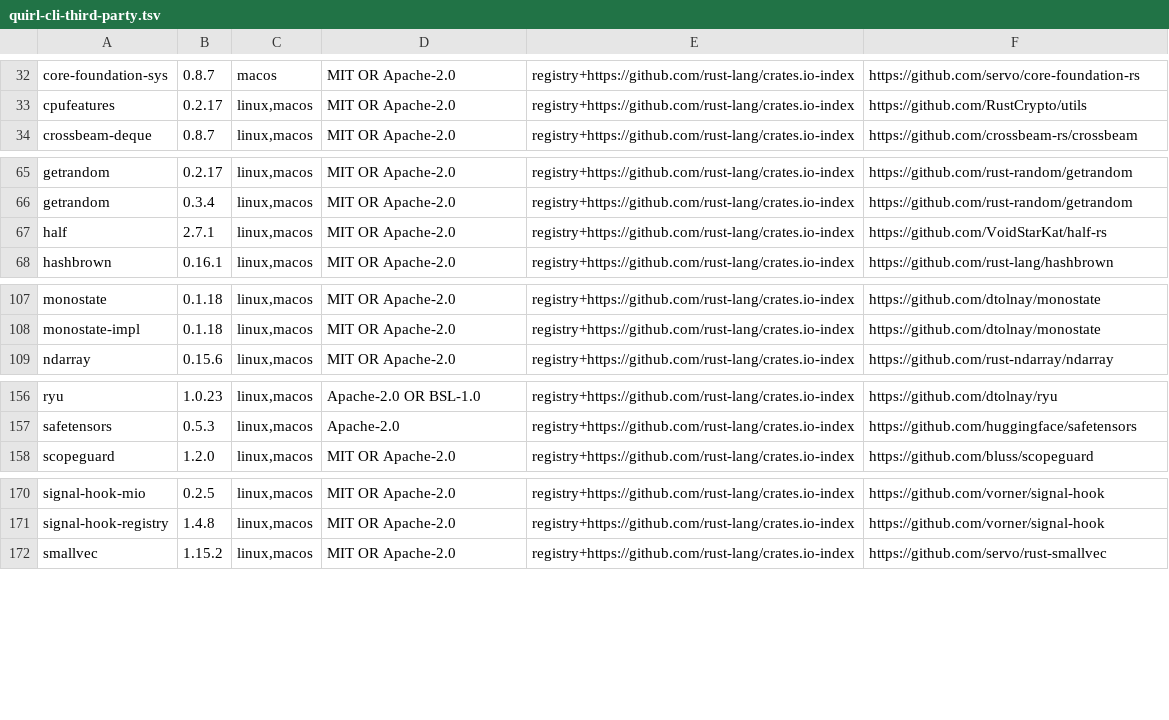
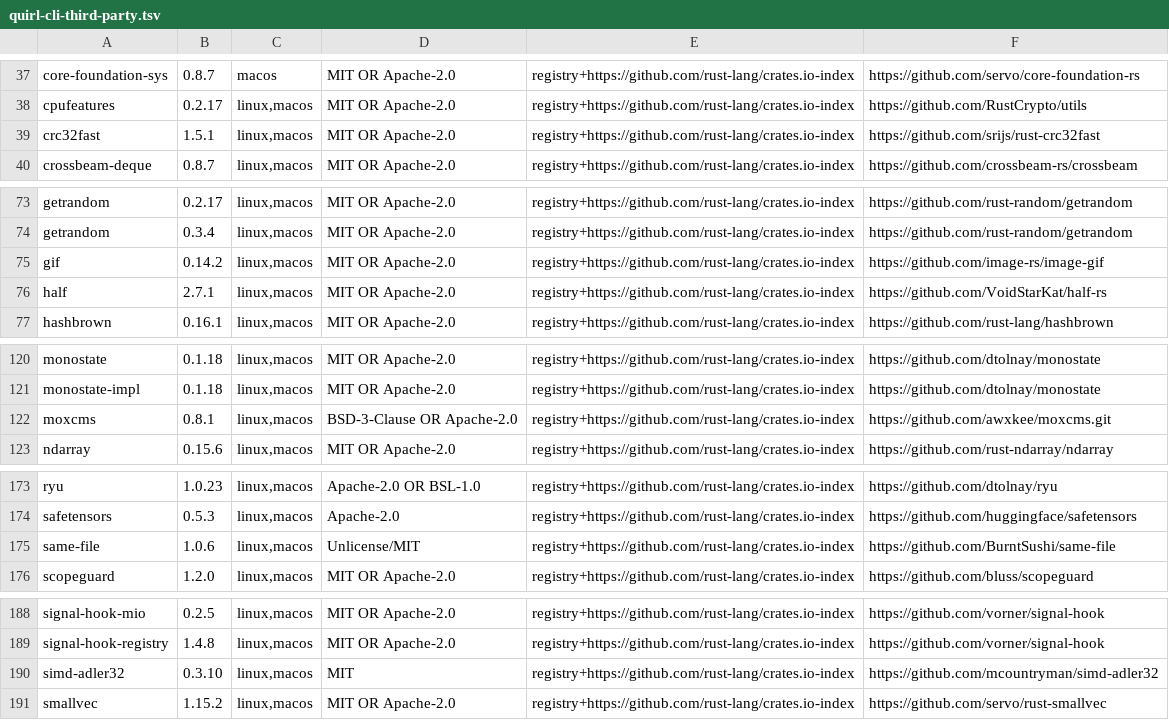
Before and after one commit to niklas-heer/quirl, a TSV file: distribution/quirl-cli-third-party.tsv, drawn as a sheet; only a part is shown, gaps mark what is left out; the diff covers the shown part only; the diff names each change by its address in the sheet, - before the commit and + after, or states it on an @@ line.

```diff
--- a/distribution/quirl-cli-third-party.tsv
+++ b/distribution/quirl-cli-third-party.tsv
+row 39: crc32fast | 1.5.1 | linux,macos | MIT OR Apache-2.0 | registry+https://github.com/rust-lang/crates.io-index | https://github.com/srijs/rust-crc32fast
+row 75: gif | 0.14.2 | linux,macos | MIT OR Apache-2.0 | registry+https://github.com/rust-lang/crates.io-index | https://github.com/image-rs/image-gif
+row 122: moxcms | 0.8.1 | linux,macos | BSD-3-Clause OR Apache-2.0 | registry+https://github.com/rust-lang/crates.io-index | https://github.com/awxkee/moxcms.git
+row 175: same-file | 1.0.6 | linux,macos | Unlicense/MIT | registry+https://github.com/rust-lang/crates.io-index | https://github.com/BurntSushi/same-file
+row 190: simd-adler32 | 0.3.10 | linux,macos | MIT | registry+https://github.com/rust-lang/crates.io-index | https://github.com/mcountryman/simd-adler32
```
Also changed, not shown: 19 added rows elsewhere in this file, 10 other files.
